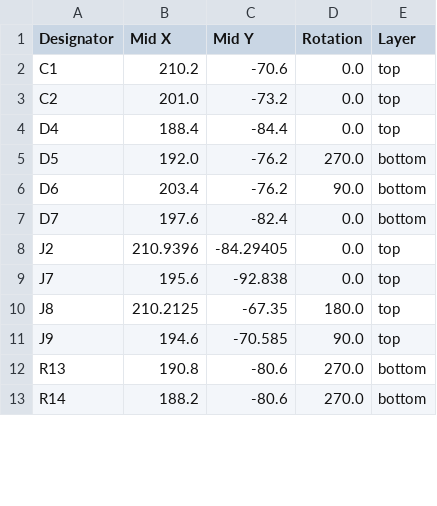
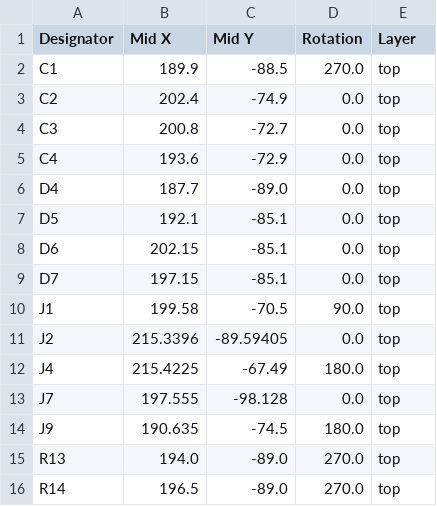
Before and after one commit to biomimetics/MRIRobot_PCB, a CSV file: Motor_Joint_Splitter_V3/production/positions.csv, drawn as a sheet; only a part is shown; the diff covers the shown part only.

```diff
--- a/Motor_Joint_Splitter_V3/production/positions.csv
+++ b/Motor_Joint_Splitter_V3/production/positions.csv
@@ -1,13 +1,16 @@
 Designator,Mid X,Mid Y,Rotation,Layer
-C1,210.2,-70.6,0.0,top
-C2,201.0,-73.2,0.0,top
-D4,188.4,-84.4,0.0,top
-D5,192.0,-76.2,270.0,bottom
-D6,203.4,-76.2,90.0,bottom
-D7,197.6,-82.4,0.0,bottom
-J2,210.9396,-84.29405,0.0,top
-J7,195.6,-92.838,0.0,top
-J8,210.2125,-67.35,180.0,top
-J9,194.6,-70.585,90.0,top
-R13,190.8,-80.6,270.0,bottom
-R14,188.2,-80.6,270.0,bottom
+C1,189.9,-88.5,270.0,top
+C2,202.4,-74.9,0.0,top
+C3,200.8,-72.7,0.0,top
+C4,193.6,-72.9,0.0,top
+D4,187.7,-89.0,0.0,top
+D5,192.1,-85.1,0.0,top
+D6,202.15,-85.1,0.0,top
+D7,197.15,-85.1,0.0,top
+J1,199.58,-70.5,90.0,top
+J2,215.3396,-89.59405,0.0,top
+J4,215.4225,-67.49,180.0,top
+J7,197.555,-98.128,0.0,top
+J9,190.635,-74.5,180.0,top
+R13,194.0,-89.0,270.0,top
+R14,196.5,-89.0,270.0,top
```
Also changed, not shown: 3 added rows and 14 edited cells elsewhere in this file, Motor_Joint_Splitter_V3/production/bom.csv, 21 other files.
